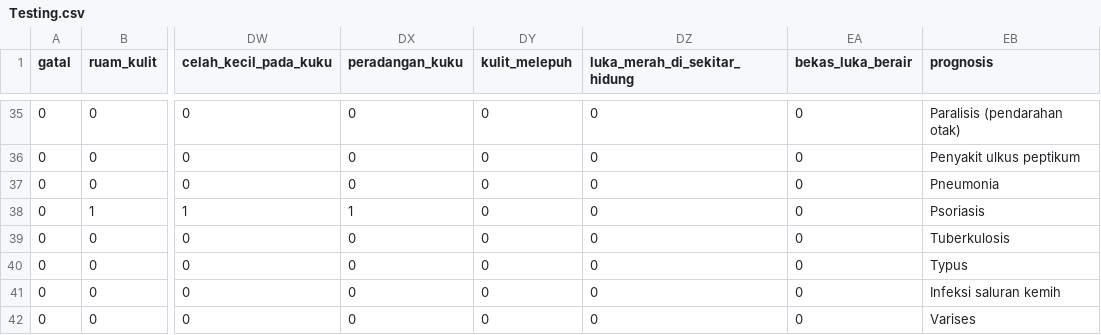
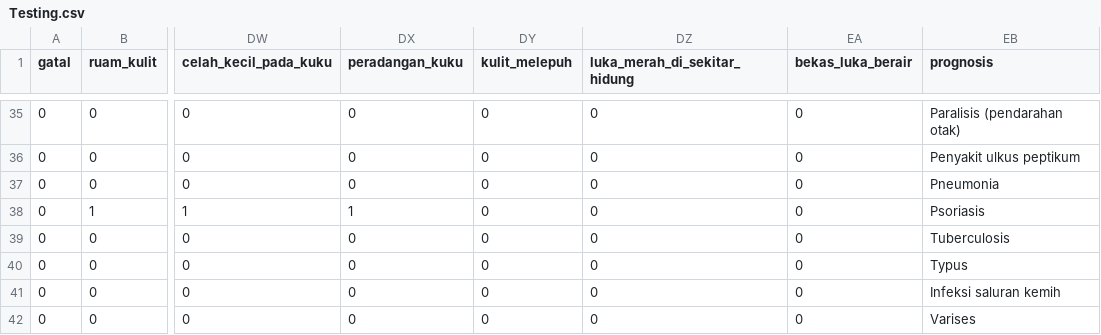
Before and after one commit to jumli-gazali/diagnese, a CSV file: Testing.csv, drawn as a sheet; only a part is shown, gaps mark what is left out; the diff names each change by its address in the sheet, - before the commit and + after, or states it on an @@ line.

Commit message:
add Tuberculosis

```diff
--- a/Testing.csv
+++ b/Testing.csv
-EB39 (prognosis): Tuberkulosis
+EB39 (prognosis): Tuberculosis
```
